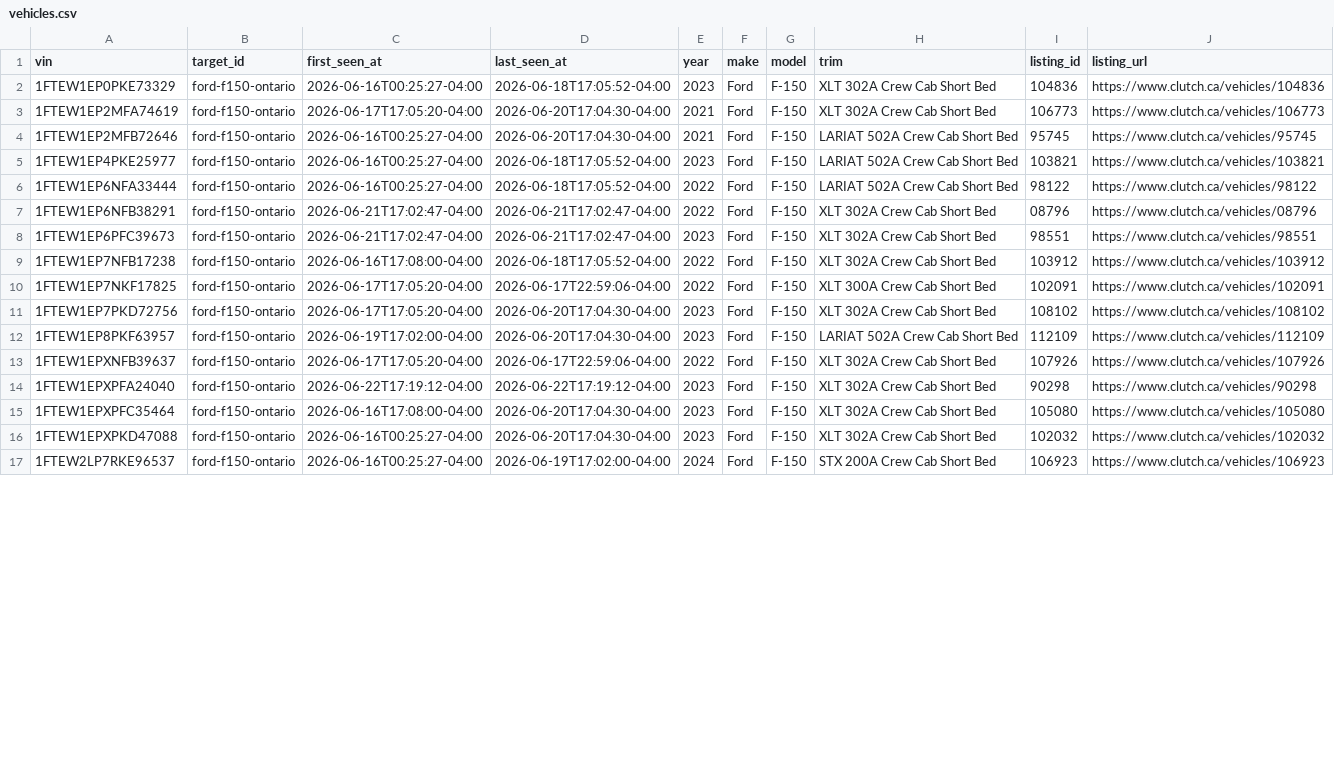
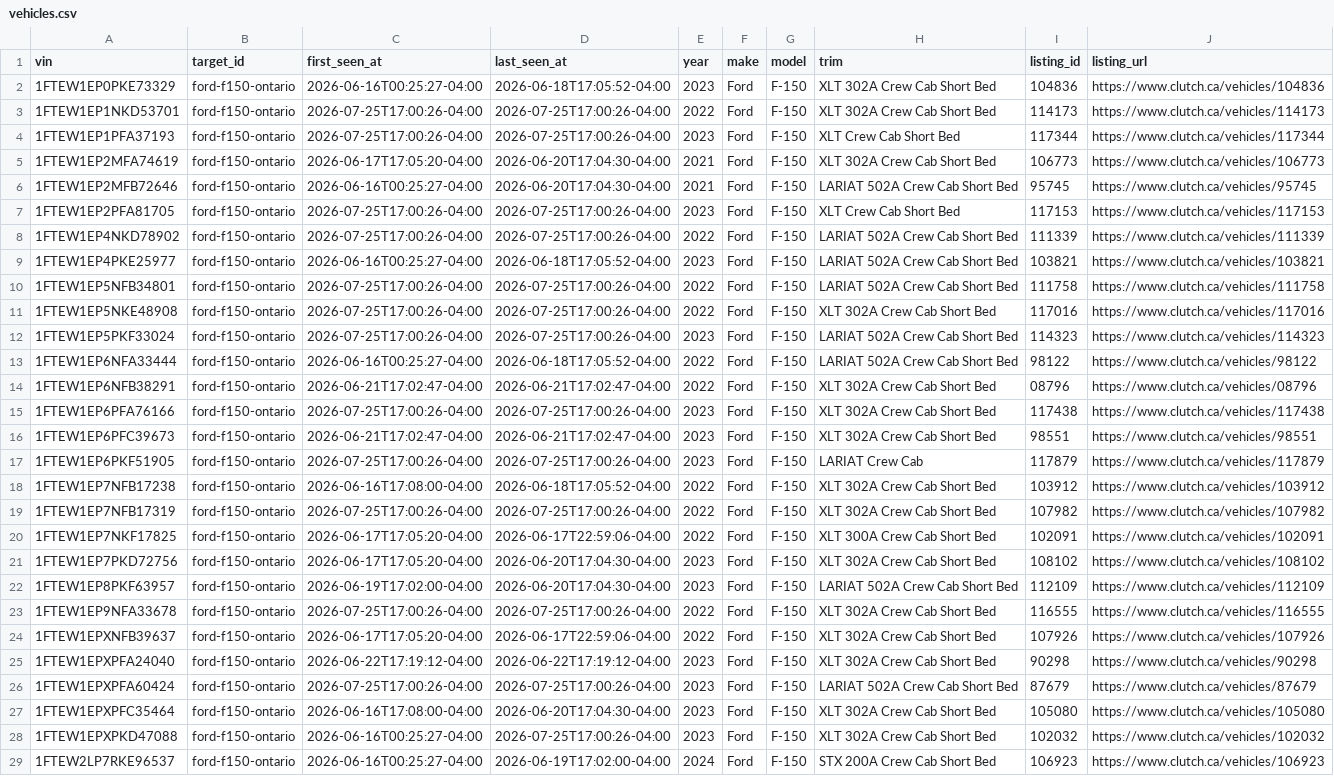
Before and after one commit to MG-Guan/clutch_tracker, a CSV file: data/targets/ford-f150-ontario/vehicles.csv, drawn as a sheet; only a part is shown; the diff covers the shown part only.

```diff
--- a/data/targets/ford-f150-ontario/vehicles.csv
+++ b/data/targets/ford-f150-ontario/vehicles.csv
@@ -2,9 +2,19 @@ vin,target_id,first_seen_at,last_seen_at,year,make,model,trim,listing_id,listing
 1FTEW1EP0PKE73329,ford-f150-ontario,2026-06-16T00:25:27-04:00,2026-06-18T17:05:52-04:00,2023,Ford,F-150,XLT 302A Crew Cab Short Bed,104836,https://www.clutch.ca/vehicles/104836
+1FTEW1EP1NKD53701,ford-f150-ontario,2026-07-25T17:00:26-04:00,2026-07-25T17:00:26-04:00,2022,Ford,F-150,XLT 302A Crew Cab Short Bed,114173,https://www.clutch.ca/vehicles/114173
+1FTEW1EP1PFA37193,ford-f150-ontario,2026-07-25T17:00:26-04:00,2026-07-25T17:00:26-04:00,2023,Ford,F-150,XLT Crew Cab Short Bed,117344,https://www.clutch.ca/vehicles/117344
 1FTEW1EP2MFA74619,ford-f150-ontario,2026-06-17T17:05:20-04:00,2026-06-20T17:04:30-04:00,2021,Ford,F-150,XLT 302A Crew Cab Short Bed,106773,https://www.clutch.ca/vehicles/106773
 1FTEW1EP2MFB72646,ford-f150-ontario,2026-06-16T00:25:27-04:00,2026-06-20T17:04:30-04:00,2021,Ford,F-150,LARIAT 502A Crew Cab Short Bed,95745,https://www.clutch.ca/vehicles/95745
+1FTEW1EP2PFA81705,ford-f150-ontario,2026-07-25T17:00:26-04:00,2026-07-25T17:00:26-04:00,2023,Ford,F-150,XLT Crew Cab Short Bed,117153,https://www.clutch.ca/vehicles/117153
+1FTEW1EP4NKD78902,ford-f150-ontario,2026-07-25T17:00:26-04:00,2026-07-25T17:00:26-04:00,2022,Ford,F-150,LARIAT 502A Crew Cab Short Bed,111339,https://www.clutch.ca/vehicles/111339
 1FTEW1EP4PKE25977,ford-f150-ontario,2026-06-16T00:25:27-04:00,2026-06-18T17:05:52-04:00,2023,Ford,F-150,LARIAT 502A Crew Cab Short Bed,103821,https://www.clutch.ca/vehicles/103821
+1FTEW1EP5NFB34801,ford-f150-ontario,2026-07-25T17:00:26-04:00,2026-07-25T17:00:26-04:00,2022,Ford,F-150,LARIAT 502A Crew Cab Short Bed,111758,https://www.clutch.ca/vehicles/111758
+1FTEW1EP5NKE48908,ford-f150-ontario,2026-07-25T17:00:26-04:00,2026-07-25T17:00:26-04:00,2022,Ford,F-150,XLT 302A Crew Cab Short Bed,117016,https://www.clutch.ca/vehicles/117016
+1FTEW1EP5PKF33024,ford-f150-ontario,2026-07-25T17:00:26-04:00,2026-07-25T17:00:26-04:00,2023,Ford,F-150,LARIAT 502A Crew Cab Short Bed,114323,https://www.clutch.ca/vehicles/114323
 1FTEW1EP6NFA33444,ford-f150-ontario,2026-06-16T00:25:27-04:00,2026-06-18T17:05:52-04:00,2022,Ford,F-150,LARIAT 502A Crew Cab Short Bed,98122,https://www.clutch.ca/vehicles/98122
 1FTEW1EP6NFB38291,ford-f150-ontario,2026-06-21T17:02:47-04:00,2026-06-21T17:02:47-04:00,2022,Ford,F-150,XLT 302A Crew Cab Short Bed,08796,https://www.clutch.ca/vehicles/08796
+1FTEW1EP6PFA76166,ford-f150-ontario,2026-07-25T17:00:26-04:00,2026-07-25T17:00:26-04:00,2023,Ford,F-150,XLT 302A Crew Cab Short Bed,117438,https://www.clutch.ca/vehicles/117438
 1FTEW1EP6PFC39673,ford-f150-ontario,2026-06-21T17:02:47-04:00,2026-06-21T17:02:47-04:00,2023,Ford,F-150,XLT 302A Crew Cab Short Bed,98551,https://www.clutch.ca/vehicles/98551
+1FTEW1EP6PKF51905,ford-f150-ontario,2026-07-25T17:00:26-04:00,2026-07-25T17:00:26-04:00,2023,Ford,F-150,LARIAT Crew Cab,117879,https://www.clutch.ca/vehicles/117879
 1FTEW1EP7NFB17238,ford-f150-ontario,2026-06-16T17:08:00-04:00,2026-06-18T17:05:52-04:00,2022,Ford,F-150,XLT 302A Crew Cab Short Bed,103912,https://www.clutch.ca/vehicles/103912
+1FTEW1EP7NFB17319,ford-f150-ontario,2026-07-25T17:00:26-04:00,2026-07-25T17:00:26-04:00,2022,Ford,F-150,XLT 302A Crew Cab Short Bed,107982,https://www.clutch.ca/vehicles/107982
 1FTEW1EP7NKF17825,ford-f150-ontario,2026-06-17T17:05:20-04:00,2026-06-17T22:59:06-04:00,2022,Ford,F-150,XLT 300A Crew Cab Short Bed,102091,https://www.clutch.ca/vehicles/102091
@@ -12,6 +22,8 @@ vin,target_id,first_seen_at,last_seen_at,year,make,model,trim,listing_id,listing
 1FTEW1EP8PKF63957,ford-f150-ontario,2026-06-19T17:02:00-04:00,2026-06-20T17:04:30-04:00,2023,Ford,F-150,LARIAT 502A Crew Cab Short Bed,112109,https://www.clutch.ca/vehicles/112109
+1FTEW1EP9NFA33678,ford-f150-ontario,2026-07-25T17:00:26-04:00,2026-07-25T17:00:26-04:00,2022,Ford,F-150,XLT 302A Crew Cab Short Bed,116555,https://www.clutch.ca/vehicles/116555
 1FTEW1EPXNFB39637,ford-f150-ontario,2026-06-17T17:05:20-04:00,2026-06-17T22:59:06-04:00,2022,Ford,F-150,XLT 302A Crew Cab Short Bed,107926,https://www.clutch.ca/vehicles/107926
 1FTEW1EPXPFA24040,ford-f150-ontario,2026-06-22T17:19:12-04:00,2026-06-22T17:19:12-04:00,2023,Ford,F-150,XLT 302A Crew Cab Short Bed,90298,https://www.clutch.ca/vehicles/90298
+1FTEW1EPXPFA60424,ford-f150-ontario,2026-07-25T17:00:26-04:00,2026-07-25T17:00:26-04:00,2023,Ford,F-150,LARIAT 502A Crew Cab Short Bed,87679,https://www.clutch.ca/vehicles/87679
 1FTEW1EPXPFC35464,ford-f150-ontario,2026-06-16T17:08:00-04:00,2026-06-20T17:04:30-04:00,2023,Ford,F-150,XLT 302A Crew Cab Short Bed,105080,https://www.clutch.ca/vehicles/105080
-1FTEW1EPXPKD47088,ford-f150-ontario,2026-06-16T00:25:27-04:00,2026-06-20T17:04:30-04:00,2023,Ford,F-150,XLT 302A Crew Cab Short Bed,102032,https://www.clutch.ca/vehicles/102032
+1FTEW1EPXPKD47088,ford-f150-ontario,2026-06-16T00:25:27-04:00,2026-07-25T17:00:26-04:00,2023,Ford,F-150,XLT 302A Crew Cab Short Bed,102032,https://www.clutch.ca/vehicles/102032
 1FTEW2LP7RKE96537,ford-f150-ontario,2026-06-16T00:25:27-04:00,2026-06-19T17:02:00-04:00,2024,Ford,F-150,STX 200A Crew Cab Short Bed,106923,https://www.clutch.ca/vehicles/106923
```
Also changed, not shown: 4 added rows and 7 edited cells elsewhere in this file, data/targets/ford-f150-ontario/observations.csv, 3 other files.
